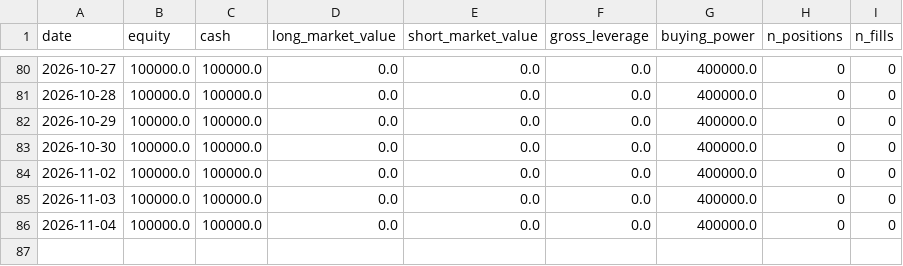
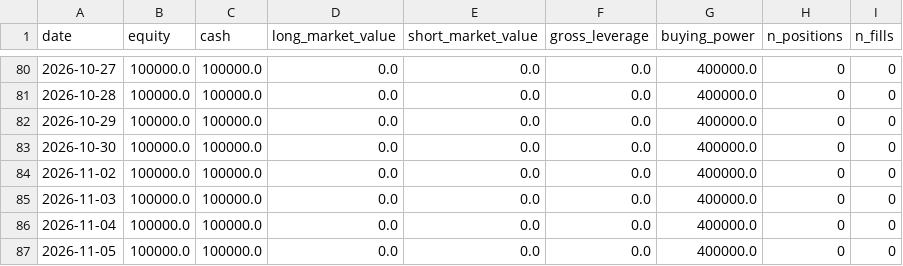
Before and after one commit to NDAR123909/ou-statarb, a CSV file: track_record/equity.csv, drawn as a sheet; only a part is shown, gaps mark what is left out; the diff names each change by its address in the sheet, - before the commit and + after, or states it on an @@ line.

```diff
--- a/track_record/equity.csv
+++ b/track_record/equity.csv
+row 87: 2026-11-05 | 100000.0 | 100000.0 | 0.0 | 0.0 | 0.0 | 400000.0 | 0 | 0
```
Also changed, not shown: 5 other files.
